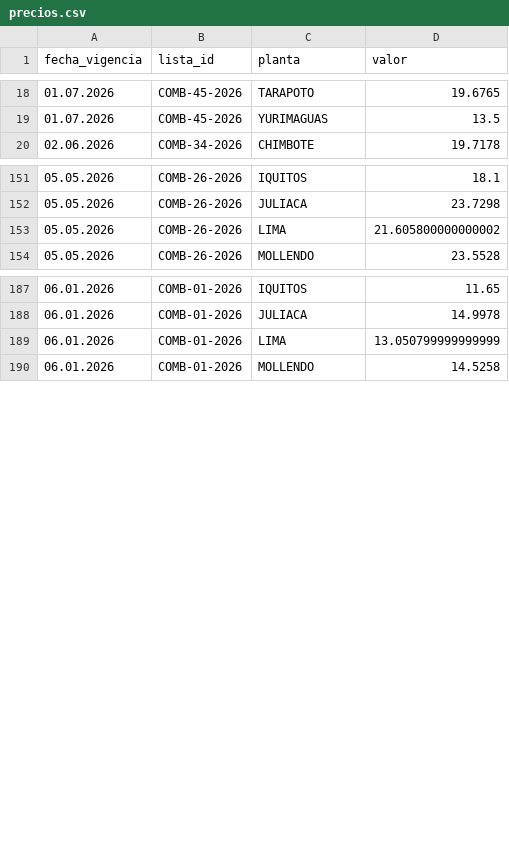
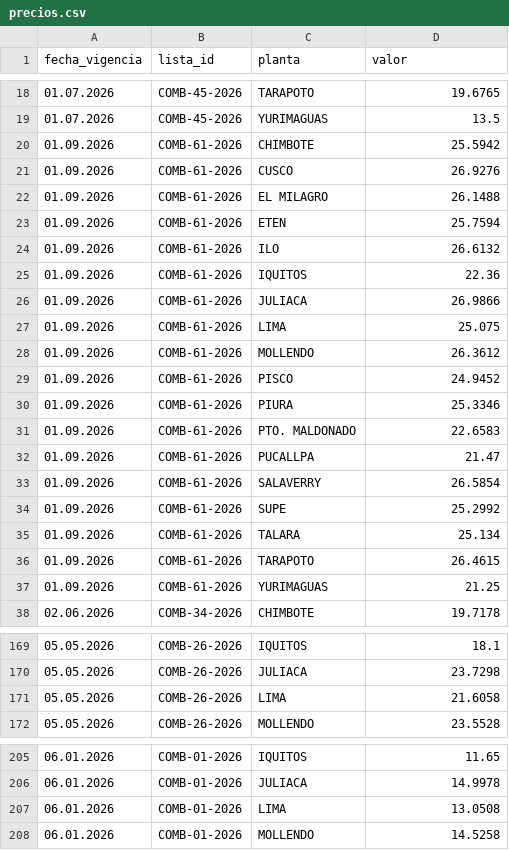
Before and after one commit to omaravalosr/petroperu-tracker, a CSV file: data/precios.csv, drawn as a sheet; only a part is shown, gaps mark what is left out; the diff covers the shown part only.

```diff
--- a/data/precios.csv
+++ b/data/precios.csv
@@ -19,2 +19,20 @@ fecha_vigencia,lista_id,planta,valor
 01.07.2026,COMB-45-2026,YURIMAGUAS,13.5
+01.09.2026,COMB-61-2026,CHIMBOTE,25.5942
+01.09.2026,COMB-61-2026,CUSCO,26.9276
+01.09.2026,COMB-61-2026,EL MILAGRO,26.1488
+01.09.2026,COMB-61-2026,ETEN,25.7594
+01.09.2026,COMB-61-2026,ILO,26.6132
+01.09.2026,COMB-61-2026,IQUITOS,22.36
+01.09.2026,COMB-61-2026,JULIACA,26.9866
+01.09.2026,COMB-61-2026,LIMA,25.075
+01.09.2026,COMB-61-2026,MOLLENDO,26.3612
+01.09.2026,COMB-61-2026,PISCO,24.9452
+01.09.2026,COMB-61-2026,PIURA,25.3346
+01.09.2026,COMB-61-2026,PTO. MALDONADO,22.6583
+01.09.2026,COMB-61-2026,PUCALLPA,21.47
+01.09.2026,COMB-61-2026,SALAVERRY,26.5854
+01.09.2026,COMB-61-2026,SUPE,25.2992
+01.09.2026,COMB-61-2026,TALARA,25.134
+01.09.2026,COMB-61-2026,TARAPOTO,26.4615
+01.09.2026,COMB-61-2026,YURIMAGUAS,21.25
 02.06.2026,COMB-34-2026,CHIMBOTE,19.7178
@@ -152,3 +170,3 @@ fecha_vigencia,lista_id,planta,valor
 05.05.2026,COMB-26-2026,JULIACA,23.7298
-05.05.2026,COMB-26-2026,LIMA,21.605800000000002
+05.05.2026,COMB-26-2026,LIMA,21.6058
 05.05.2026,COMB-26-2026,MOLLENDO,23.5528
@@ -188,3 +206,3 @@ fecha_vigencia,lista_id,planta,valor
 06.01.2026,COMB-01-2026,JULIACA,14.9978
-06.01.2026,COMB-01-2026,LIMA,13.050799999999999
+06.01.2026,COMB-01-2026,LIMA,13.0508
 06.01.2026,COMB-01-2026,MOLLENDO,14.5258
```
Also changed, not shown: 3 edited cells elsewhere in this file, 9 other files.
